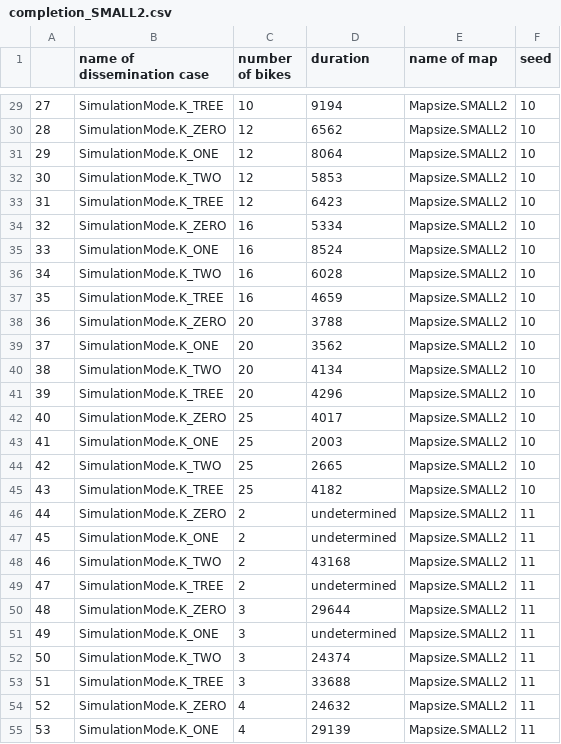
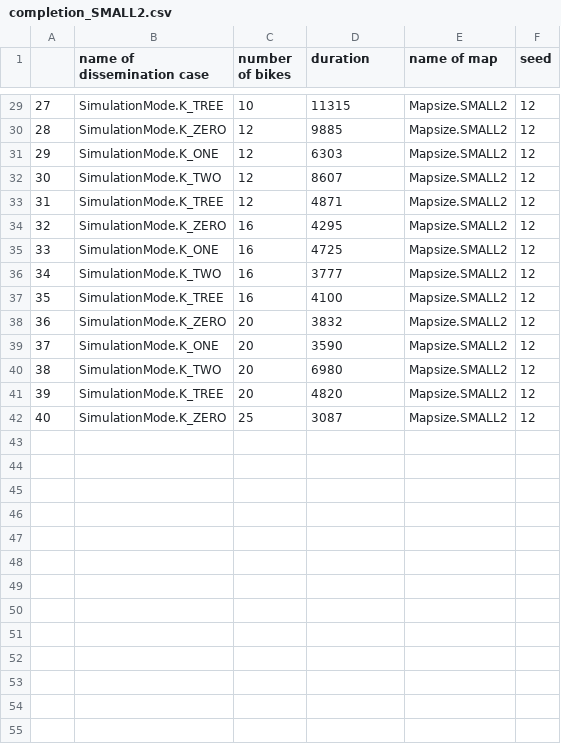
Before and after one commit to evanfranciszok/SpyingOnCyclists, a CSV file: dataLog/completion_SMALL2.csv, drawn as a sheet; only a part is shown, gaps mark what is left out; the diff covers the shown part only.

Commit message:
add seed12 to small2

```diff
--- a/dataLog/completion_SMALL2.csv
+++ b/dataLog/completion_SMALL2.csv
@@ -29,27 +29,14 @@
-27,SimulationMode.K_TREE,10,9194,Mapsize.SMALL2,10
-28,SimulationMode.K_ZERO,12,6562,Mapsize.SMALL2,10
-29,SimulationMode.K_ONE,12,8064,Mapsize.SMALL2,10
-30,SimulationMode.K_TWO,12,5853,Mapsize.SMALL2,10
-31,SimulationMode.K_TREE,12,6423,Mapsize.SMALL2,10
-32,SimulationMode.K_ZERO,16,5334,Mapsize.SMALL2,10
-33,SimulationMode.K_ONE,16,8524,Mapsize.SMALL2,10
-34,SimulationMode.K_TWO,16,6028,Mapsize.SMALL2,10
-35,SimulationMode.K_TREE,16,4659,Mapsize.SMALL2,10
-36,SimulationMode.K_ZERO,20,3788,Mapsize.SMALL2,10
-37,SimulationMode.K_ONE,20,3562,Mapsize.SMALL2,10
-38,SimulationMode.K_TWO,20,4134,Mapsize.SMALL2,10
-39,SimulationMode.K_TREE,20,4296,Mapsize.SMALL2,10
-40,SimulationMode.K_ZERO,25,4017,Mapsize.SMALL2,10
-41,SimulationMode.K_ONE,25,2003,Mapsize.SMALL2,10
-42,SimulationMode.K_TWO,25,2665,Mapsize.SMALL2,10
-43,SimulationMode.K_TREE,25,4182,Mapsize.SMALL2,10
-44,SimulationMode.K_ZERO,2,undetermined,Mapsize.SMALL2,11
-45,SimulationMode.K_ONE,2,undetermined,Mapsize.SMALL2,11
-46,SimulationMode.K_TWO,2,43168,Mapsize.SMALL2,11
-47,SimulationMode.K_TREE,2,undetermined,Mapsize.SMALL2,11
-48,SimulationMode.K_ZERO,3,29644,Mapsize.SMALL2,11
-49,SimulationMode.K_ONE,3,undetermined,Mapsize.SMALL2,11
-50,SimulationMode.K_TWO,3,24374,Mapsize.SMALL2,11
-51,SimulationMode.K_TREE,3,33688,Mapsize.SMALL2,11
-52,SimulationMode.K_ZERO,4,24632,Mapsize.SMALL2,11
-53,SimulationMode.K_ONE,4,29139,Mapsize.SMALL2,11
+27,SimulationMode.K_TREE,10,11315,Mapsize.SMALL2,12
+28,SimulationMode.K_ZERO,12,9885,Mapsize.SMALL2,12
+29,SimulationMode.K_ONE,12,6303,Mapsize.SMALL2,12
+30,SimulationMode.K_TWO,12,8607,Mapsize.SMALL2,12
+31,SimulationMode.K_TREE,12,4871,Mapsize.SMALL2,12
+32,SimulationMode.K_ZERO,16,4295,Mapsize.SMALL2,12
+33,SimulationMode.K_ONE,16,4725,Mapsize.SMALL2,12
+34,SimulationMode.K_TWO,16,3777,Mapsize.SMALL2,12
+35,SimulationMode.K_TREE,16,4100,Mapsize.SMALL2,12
+36,SimulationMode.K_ZERO,20,3832,Mapsize.SMALL2,12
+37,SimulationMode.K_ONE,20,3590,Mapsize.SMALL2,12
+38,SimulationMode.K_TWO,20,6980,Mapsize.SMALL2,12
+39,SimulationMode.K_TREE,20,4820,Mapsize.SMALL2,12
+40,SimulationMode.K_ZERO,25,3087,Mapsize.SMALL2,12
```
Also changed, not shown: 7 removed rows and 52 edited cells elsewhere in this file, 1 other file.
